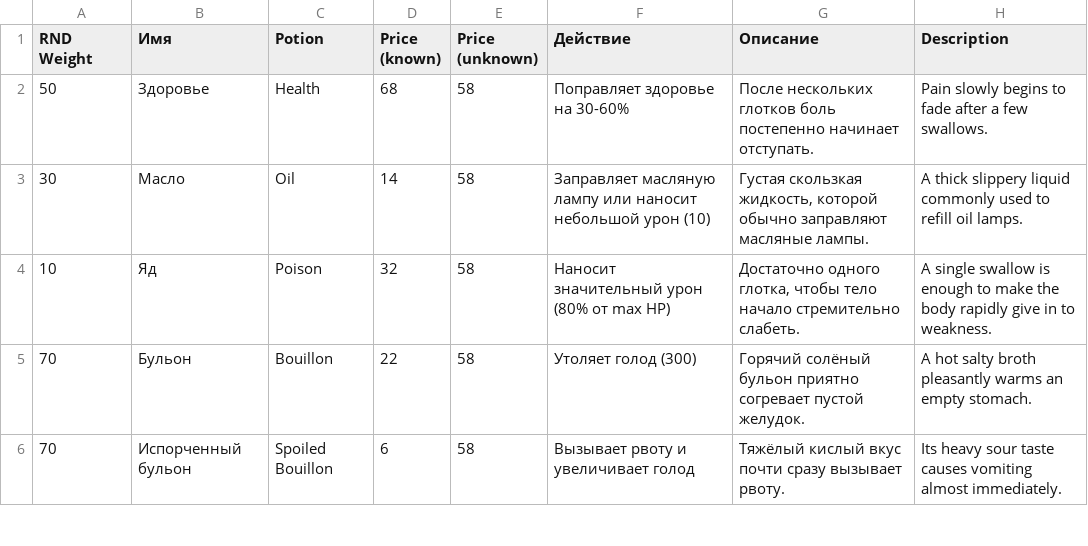
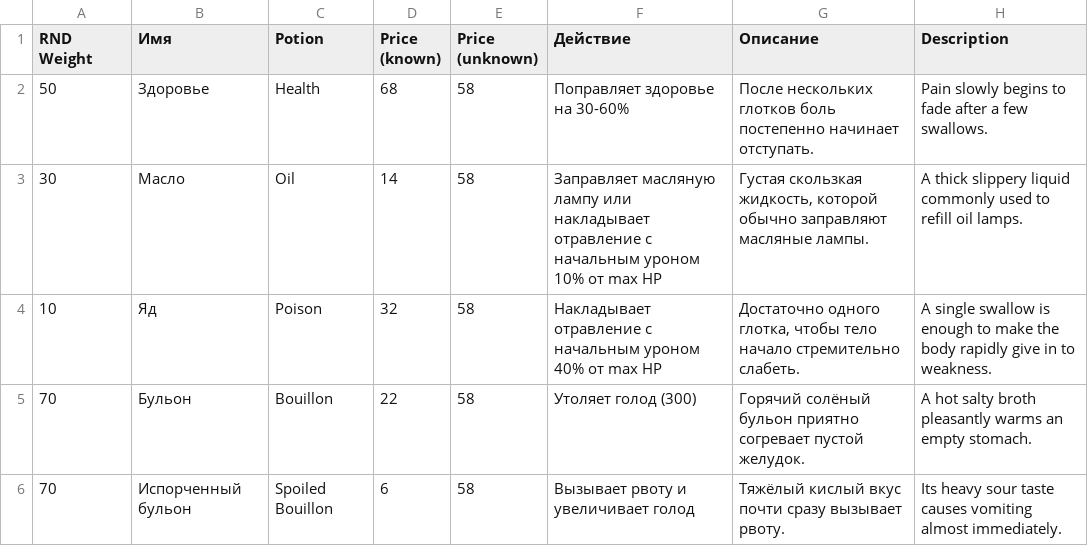
Before and after one commit to vladimir-popov/forgotten_catacombs, a CSV file: misc/entities/Potions.csv, drawn as a sheet; only a part is shown.

```diff
--- a/misc/entities/Potions.csv
+++ b/misc/entities/Potions.csv
@@ -2,4 +2,4 @@ RND Weight;Имя;Potion;Price (known);Price (unknown);Действие;Опис
 50;Здоровье;Health;68;58;Поправляет здоровье на 30-60%;После нескольких глотков боль постепенно начинает отступать.;Pain slowly begins to fade after a few swallows.
-30;Масло;Oil;14;58;Заправляет масляную лампу или наносит небольшой урон (10);Густая скользкая жидкость, которой обычно заправляют масляные лампы.;A thick slippery liquid commonly used to refill oil lamps.
-10;Яд;Poison;32;58;Наносит значительный урон (80% от max HP);Достаточно одного глотка, чтобы тело начало стремительно слабеть.;A single swallow is enough to make the body rapidly give in to weakness.
+30;Масло;Oil;14;58;Заправляет масляную лампу или накладывает отравление с начальным уроном 10% от max HP;Густая скользкая жидкость, которой обычно заправляют масляные лампы.;A thick slippery liquid commonly used to refill oil lamps.
+10;Яд;Poison;32;58;Накладывает отравление с начальным уроном 40% от max HP;Достаточно одного глотка, чтобы тело начало стремительно слабеть.;A single swallow is enough to make the body rapidly give in to weakness.
 70;Бульон;Bouillon;22;58;Утоляет голод (300);Горячий солёный бульон приятно согревает пустой желудок.;A hot salty broth pleasantly warms an empty stomach.
```
Also changed, not shown: 5 other files.
